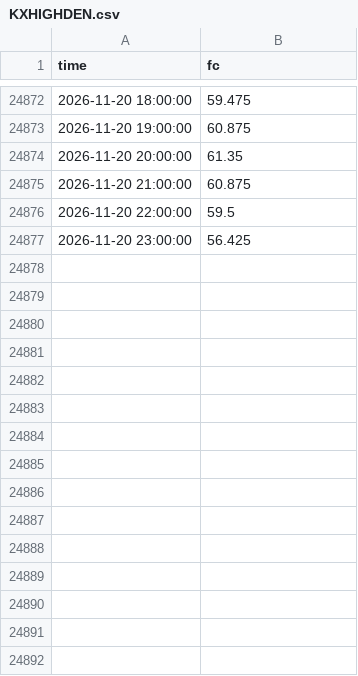
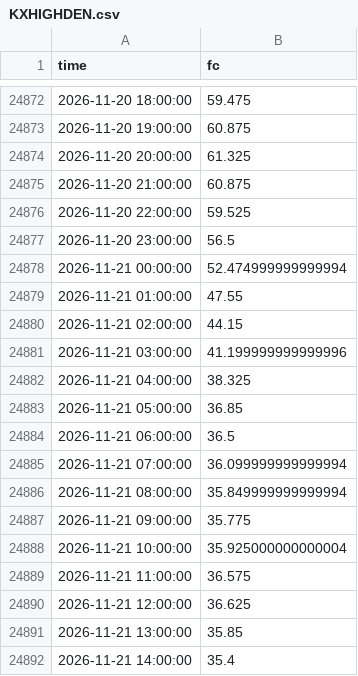
Before and after one commit to lucaslin1-collab/weather-live, a CSV file: data/hourly_fc/KXHIGHDEN.csv, drawn as a sheet; only a part is shown, gaps mark what is left out; the diff covers the shown part only.

```diff
--- a/data/hourly_fc/KXHIGHDEN.csv
+++ b/data/hourly_fc/KXHIGHDEN.csv
@@ -24873,5 +24873,20 @@ time,fc
 2026-11-20 19:00:00,60.875
-2026-11-20 20:00:00,61.35
+2026-11-20 20:00:00,61.325
 2026-11-20 21:00:00,60.875
-2026-11-20 22:00:00,59.5
-2026-11-20 23:00:00,56.425
+2026-11-20 22:00:00,59.525
+2026-11-20 23:00:00,56.5
+2026-11-21 00:00:00,52.474999999999994
+2026-11-21 01:00:00,47.55
+2026-11-21 02:00:00,44.15
+2026-11-21 03:00:00,41.199999999999996
+2026-11-21 04:00:00,38.325
+2026-11-21 05:00:00,36.85
+2026-11-21 06:00:00,36.5
+2026-11-21 07:00:00,36.099999999999994
+2026-11-21 08:00:00,35.849999999999994
+2026-11-21 09:00:00,35.775
+2026-11-21 10:00:00,35.925000000000004
+2026-11-21 11:00:00,36.575
+2026-11-21 12:00:00,36.625
+2026-11-21 13:00:00,35.85
+2026-11-21 14:00:00,35.4
```
Also changed, not shown: 9 added rows elsewhere in this file, data/hourly_fc/KXHIGHTPHX.csv, data/markets/KXHIGHNY.csv, 27 other files.
